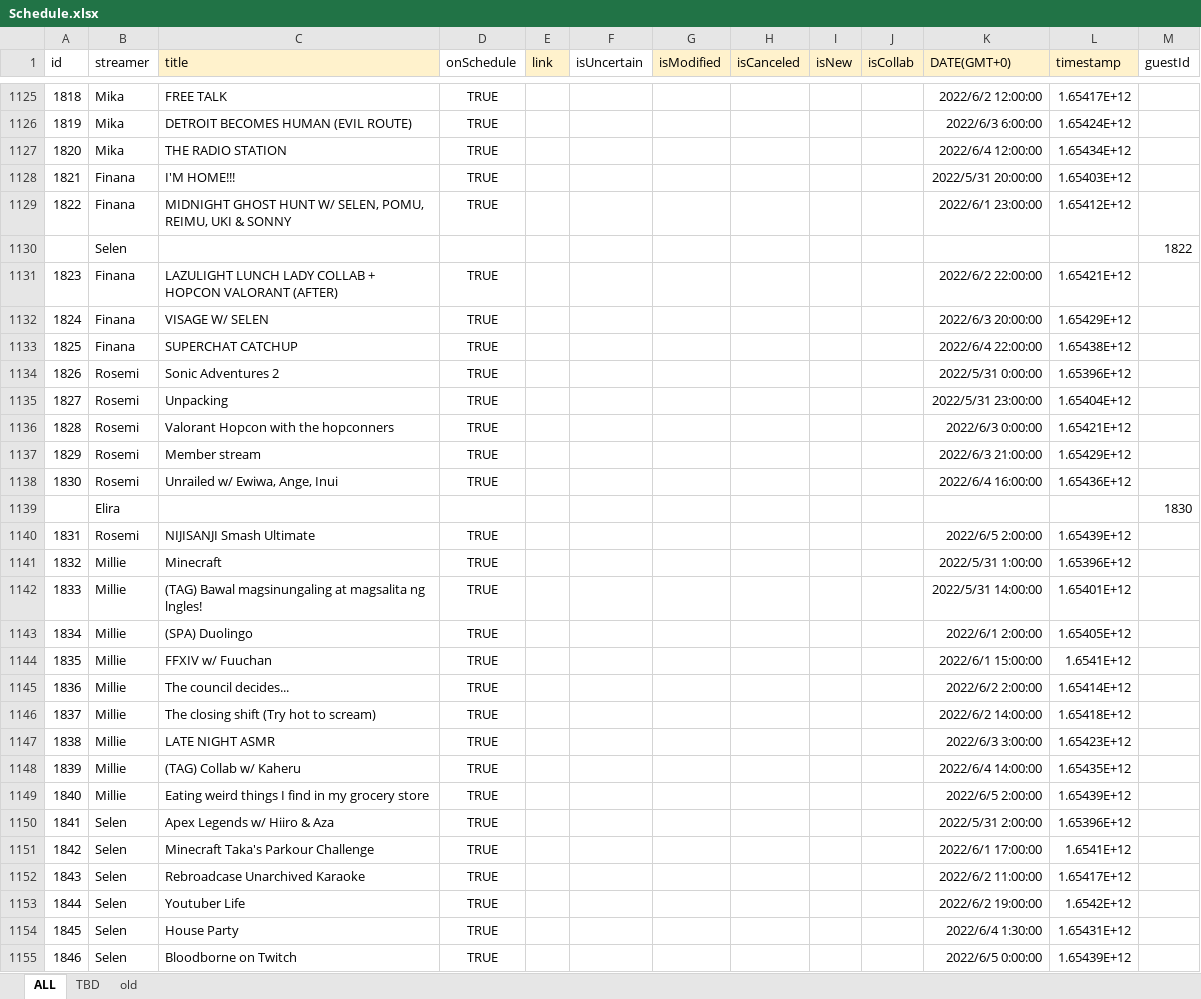
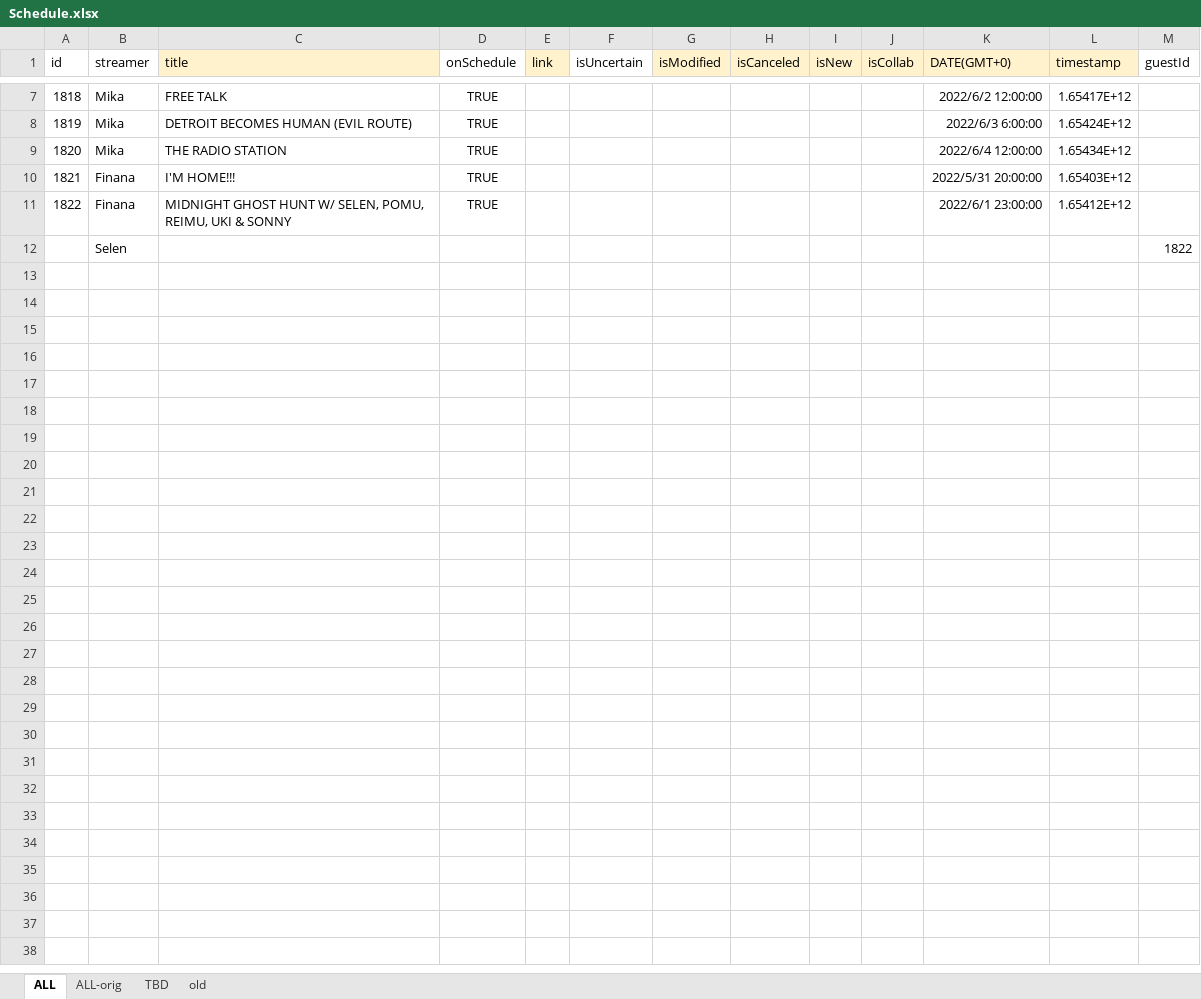
Before and after one commit to v4724/nijisanji-schedule, an Excel workbook: src/assets/docs/Schedule.xlsx, sheet ALL, drawn as a sheet; only a part is shown, gaps mark what is left out; values as stored, in another font and other column widths than the file's, no borders; charts and pictures not drawn; the diff covers the shown part only; the diff names each change by its address in the sheet, - before the commit and + after, or states it on an @@ line.

```diff
--- a/src/assets/docs/Schedule.xlsx (sheet ALL)
+++ b/src/assets/docs/Schedule.xlsx (sheet ALL)
+sheet tab: ALL-orig
-row 1131: 1823 | Finana | LAZULIGHT LUNCH LADY COLLAB + HOPCON VALORANT (AFTER) | TRUE |  |  |  |  |  |  | 2022/6/2 22:00:00 | 1.65421E+12
-row 1132: 1824 | Finana | VISAGE W/ SELEN | TRUE |  |  |  |  |  |  | 2022/6/3 20:00:00 | 1.65429E+12
-row 1133: 1825 | Finana | SUPERCHAT CATCHUP | TRUE |  |  |  |  |  |  | 2022/6/4 22:00:00 | 1.65438E+12
-row 1134: 1826 | Rosemi | Sonic Adventures 2 | TRUE |  |  |  |  |  |  | 2022/5/31 0:00:00 | 1.65396E+12
-row 1135: 1827 | Rosemi | Unpacking | TRUE |  |  |  |  |  |  | 2022/5/31 23:00:00 | 1.65404E+12
-row 1136: 1828 | Rosemi | Valorant Hopcon with the hopconners | TRUE |  |  |  |  |  |  | 2022/6/3 0:00:00 | 1.65421E+12
-row 1137: 1829 | Rosemi | Member stream | TRUE |  |  |  |  |  |  | 2022/6/3 21:00:00 | 1.65429E+12
-row 1138: 1830 | Rosemi | Unrailed w/ Ewiwa, Ange, Inui | TRUE |  |  |  |  |  |  | 2022/6/4 16:00:00 | 1.65436E+12
-row 1139:  | Elira |  |  |  |  |  |  |  |  |  |  | 1830
-row 1140: 1831 | Rosemi | NIJISANJI Smash Ultimate | TRUE |  |  |  |  |  |  | 2022/6/5 2:00:00 | 1.65439E+12
-row 1141: 1832 | Millie | Minecraft | TRUE |  |  |  |  |  |  | 2022/5/31 1:00:00 | 1.65396E+12
-row 1142: 1833 | Millie | (TAG) Bawal magsinungaling at magsalita ng lngles! | TRUE |  |  |  |  |  |  | 2022/5/31 14:00:00 | 1.65401E+12
-row 1143: 1834 | Millie | (SPA) Duolingo | TRUE |  |  |  |  |  |  | 2022/6/1 2:00:00 | 1.65405E+12
-row 1144: 1835 | Millie | FFXIV w/ Fuuchan | TRUE |  |  |  |  |  |  | 2022/6/1 15:00:00 | 1.6541E+12
-row 1145: 1836 | Millie | The council decides... | TRUE |  |  |  |  |  |  | 2022/6/2 2:00:00 | 1.65414E+12
-row 1146: 1837 | Millie | The closing shift (Try hot to scream) | TRUE |  |  |  |  |  |  | 2022/6/2 14:00:00 | 1.65418E+12
-row 1147: 1838 | Millie | LATE NIGHT ASMR | TRUE |  |  |  |  |  |  | 2022/6/3 3:00:00 | 1.65423E+12
-row 1148: 1839 | Millie | (TAG) Collab w/ Kaheru | TRUE |  |  |  |  |  |  | 2022/6/4 14:00:00 | 1.65435E+12
-row 1149: 1840 | Millie | Eating weird things I find in my grocery store | TRUE |  |  |  |  |  |  | 2022/6/5 2:00:00 | 1.65439E+12
-row 1150: 1841 | Selen | Apex Legends w/ Hiiro & Aza | TRUE |  |  |  |  |  |  | 2022/5/31 2:00:00 | 1.65396E+12
-row 1151: 1842 | Selen | Minecraft Taka's Parkour Challenge | TRUE |  |  |  |  |  |  | 2022/6/1 17:00:00 | 1.6541E+12
-row 1152: 1843 | Selen | Rebroadcase Unarchived Karaoke | TRUE |  |  |  |  |  |  | 2022/6/2 11:00:00 | 1.65417E+12
-row 1153: 1844 | Selen | Youtuber Life | TRUE |  |  |  |  |  |  | 2022/6/2 19:00:00 | 1.6542E+12
-row 1154: 1845 | Selen | House Party | TRUE |  |  |  |  |  |  | 2022/6/4 1:30:00 | 1.65431E+12
-row 1155: 1846 | Selen | Bloodborne on Twitch | TRUE |  |  |  |  |  |  | 2022/6/5 0:00:00 | 1.65439E+12
```
Also changed, not shown: 93 removed rows elsewhere in this sheet, formulas that keep their value, hidden cells, charts or pictures, 17 other files.
